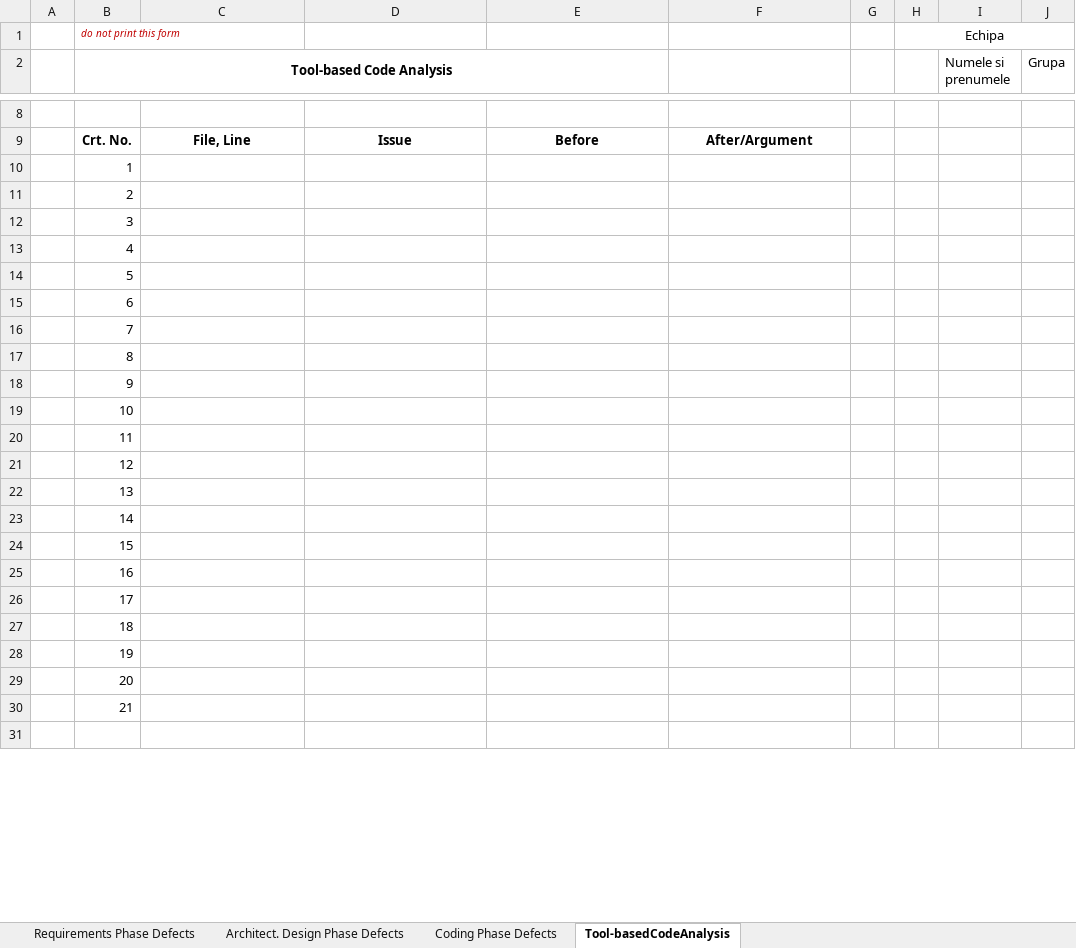
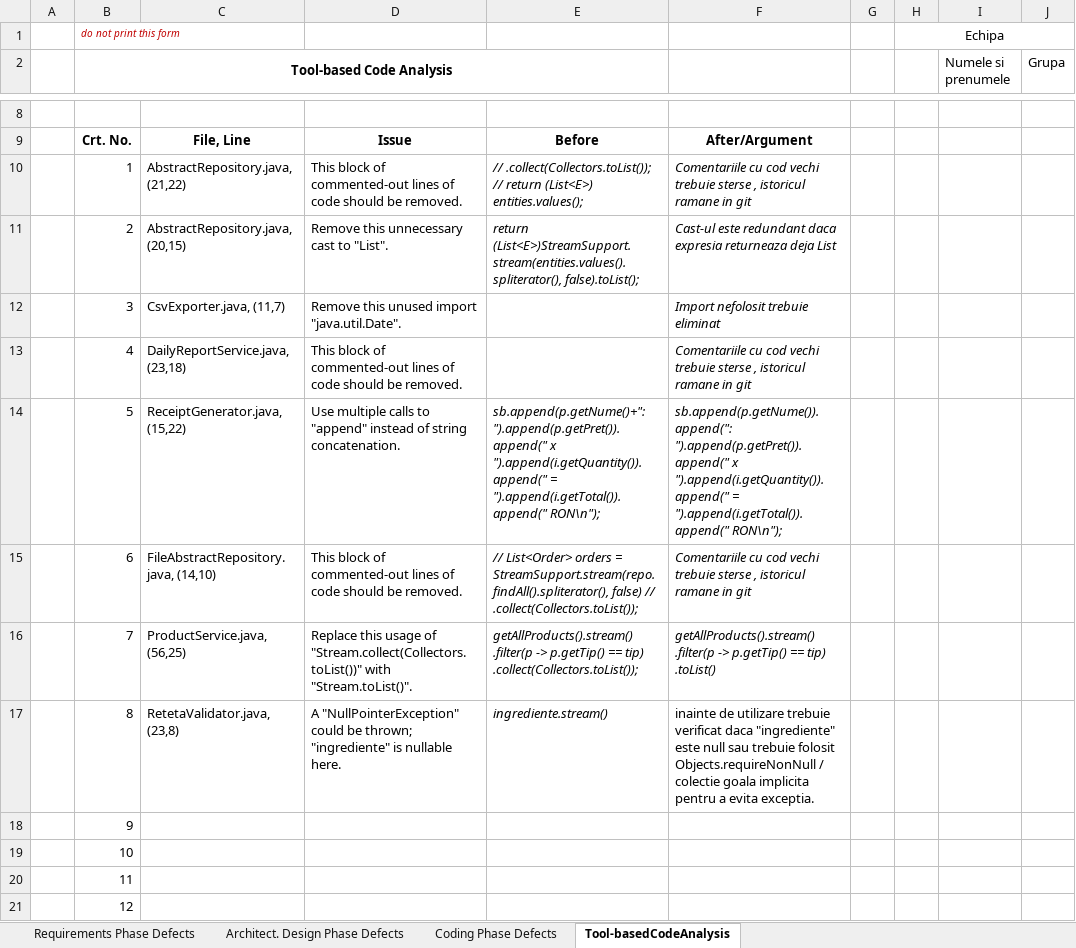
Before and after one commit to ivopastin/vvss-msl-2026, an Excel workbook: lab1/MyDrinkShop/docs/Lab01/Lab01_ReviewReport.xlsx, sheet Tool-basedCodeAnalysis, drawn as a sheet; only a part is shown, gaps mark what is left out; the shorter side is filled out with more unchanged rows; values as stored, in another font and other column widths than the file's, no borders; ↵ is a line break in a cell; the diff names each change by its address in the sheet, - before the commit and + after, or states it on an @@ line.

Commit message:
SonarQube report

```diff
--- a/lab1/MyDrinkShop/docs/Lab01/Lab01_ReviewReport.xlsx (sheet Tool-basedCodeAnalysis)
+++ b/lab1/MyDrinkShop/docs/Lab01/Lab01_ReviewReport.xlsx (sheet Tool-basedCodeAnalysis)
-C10: (empty)
+C10: AbstractRepository.java, (21,22)
-D10: (empty)
+D10: This block of commented-out lines of code should be removed.
-E10: (empty)
+E10: // .collect(Collectors.toList()); ↵ // return (List<E>) entities.values();
-F10: (empty)
+F10: Comentariile cu cod vechi trebuie sterse , istoricul ramane in git
-C11: (empty)
+C11: AbstractRepository.java, (20,15)
-D11: (empty)
+D11: Remove this unnecessary cast to "List".
-E11: (empty)
+E11: return (List<E>)StreamSupport.stream(entities.values().spliterator(), false).toList();
-F11: (empty)
+F11: Cast-ul este redundant daca expresia returneaza deja List
-C12: (empty)
+C12: CsvExporter.java, (11,7)
-D12: (empty)
+D12: Remove this unused import "java.util.Date".
-F12: (empty)
+F12: Import nefolosit trebuie eliminat
-C13: (empty)
+C13: DailyReportService.java, (23,18)
-D13: (empty)
+D13: This block of commented-out lines of code should be removed.
-F13: (empty)
+F13: Comentariile cu cod vechi trebuie sterse , istoricul ramane in git
-C14: (empty)
+C14: ReceiptGenerator.java, (15,22)
-D14: (empty)
+D14: Use multiple calls to "append" instead of string concatenation.
-E14: (empty)
+E14: sb.append(p.getNume()+": ").append(p.getPret()).append(" x ").append(i.getQuantity()).append(" = ").append(i.getTotal()).append(" RON\n");
-F14: (empty)
+F14: sb.append(p.getNume()).append(": ").append(p.getPret()).append(" x ").append(i.getQuantity()).append(" = ").append(i.getTotal()).append(" RON\n");
-C15: (empty)
+C15: FileAbstractRepository.java, (14,10)
-D15: (empty)
+D15: This block of commented-out lines of code should be removed.
-E15: (empty)
+E15: // List<Order> orders = StreamSupport.stream(repo.findAll().spliterator(), false) // .collect(Collectors.toList());
-F15: (empty)
+F15: Comentariile cu cod vechi trebuie sterse , istoricul ramane in git
-C16: (empty)
+C16: ProductService.java, (56,25)
-D16: (empty)
+D16: Replace this usage of "Stream.collect(Collectors.toList())" with "Stream.toList()".
-E16: (empty)
+E16: getAllProducts().stream() .filter(p -> p.getTip() == tip) .collect(Collectors.toList());
-F16: (empty)
+F16: getAllProducts().stream() .filter(p -> p.getTip() == tip) .toList()
-C17: (empty)
+C17: RetetaValidator.java, (23,8)
-D17: (empty)
+D17: A "NullPointerException" could be thrown; "ingrediente" is nullable here.
-E17: (empty)
+E17: ingrediente.stream()
-F17: (empty)
+F17: inainte de utilizare trebuie verificat daca "ingrediente" este null sau trebuie folosit Objects.requireNonNull / colectie goala implicita pentru a evita exceptia.
```
